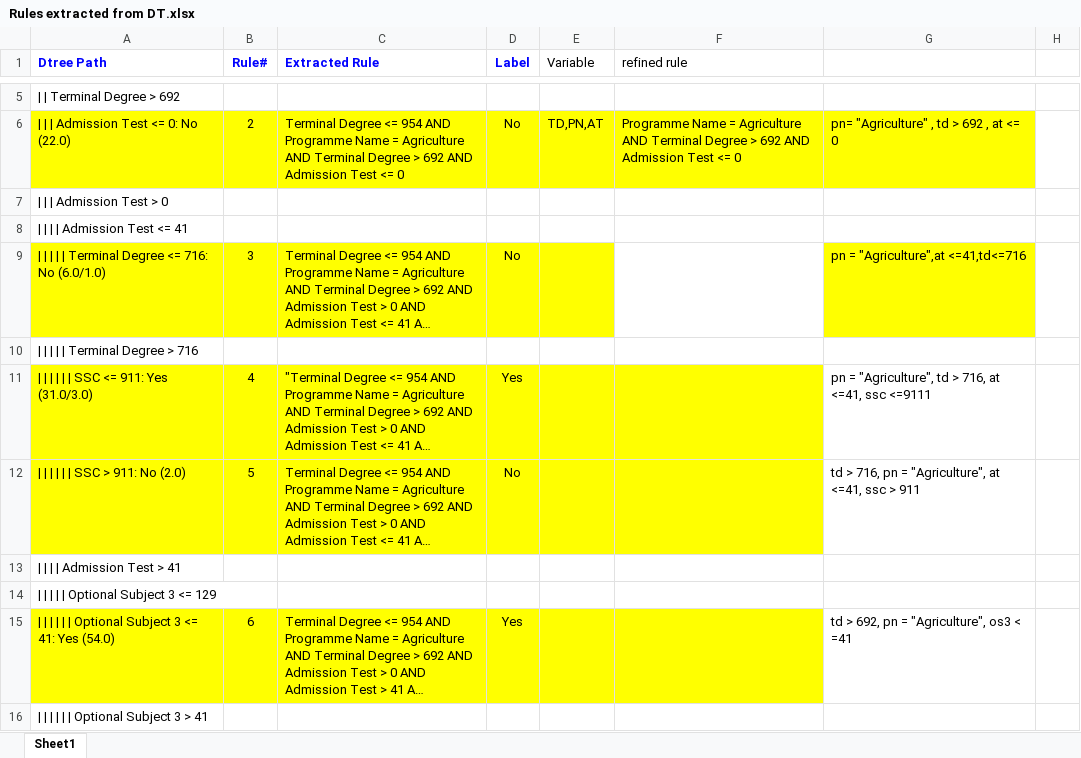
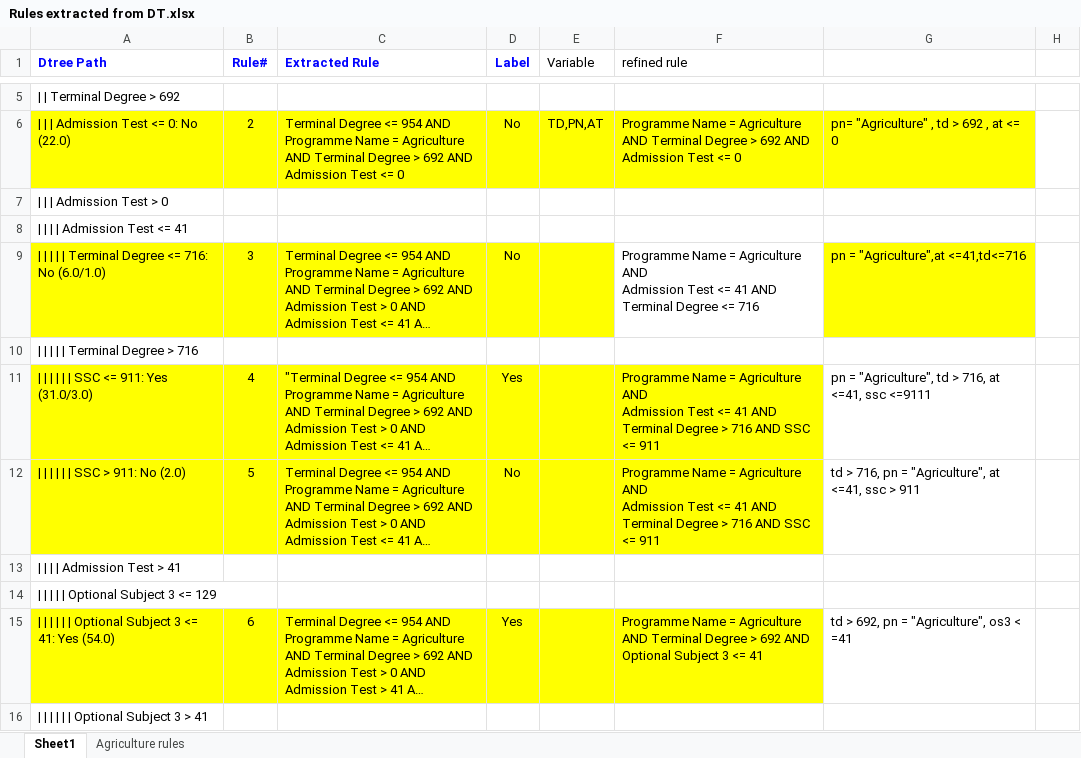
Before and after one commit to mhmmd-nauman/DataSets, an Excel workbook: rule extaction with cp-nets/Rules extracted from DT.xlsx, sheet Sheet1, drawn as a sheet; only a part is shown, gaps mark what is left out; long unchanged cells end in …; values as stored, in another font and other column widths than the file's, no borders; ↵ is a line break in a cell; the diff covers the shown part only; the diff names each change by its address in the sheet, - before the commit and + after, or states it on an @@ line.

Commit message:
DT-rules extracted
DT-rules extracted

```diff
--- a/rule extaction with cp-nets/Rules extracted from DT.xlsx (sheet Sheet1)
+++ b/rule extaction with cp-nets/Rules extracted from DT.xlsx (sheet Sheet1)
+sheet tab: Agriculture rules
-F9 (refined rule): (empty)
+F9 (refined rule): Programme Name = Agriculture AND ↵ Admission Test <= 41 AND Terminal Degree <= 716
-F11:F12 (refined rule): (empty)
+F11:F12 (refined rule): Programme Name = Agriculture AND ↵ Admission Test <= 41 AND Terminal Degree > 716 AND SSC <= 911
-F15 (refined rule): (empty)
+F15 (refined rule): Programme Name = Agriculture AND Terminal Degree > 692 AND ↵ Optional Subject 3 <= 41
```
Also changed, not shown: 27 edited cells elsewhere in this sheet, 4 other files.
